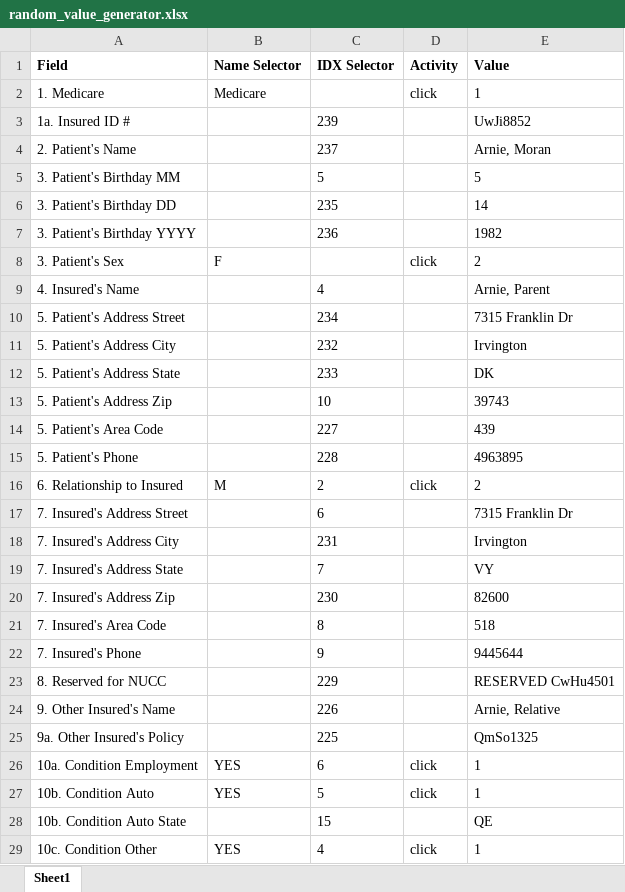
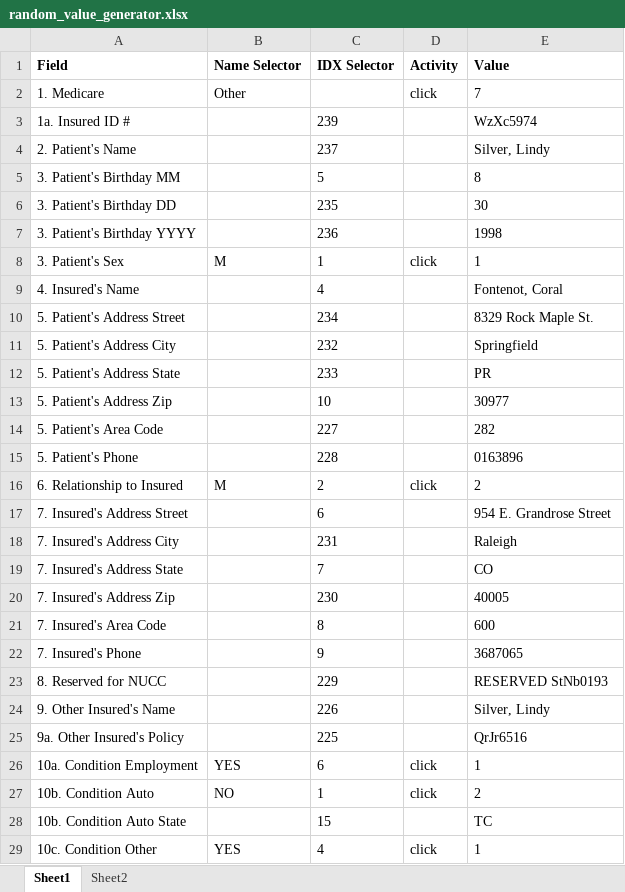
Before and after one commit to senthil-uipath/RandomFill_CMS1500, an Excel workbook: random_value_generator.xlsx, sheet Sheet1, drawn as a sheet; only a part is shown; values as stored, in another font and other column widths than the file's, no borders; the diff covers the shown part only; the diff names each change by its address in the sheet, - before the commit and + after, or states it on an @@ line.

Commit message:
adding random name and address lists to excel file for more randomized forms

```diff
--- a/random_value_generator.xlsx (sheet Sheet1)
+++ b/random_value_generator.xlsx (sheet Sheet1)
+sheet tab: Sheet2
-B2 (Name Selector): Medicare
+B2 (Name Selector): Other
-E2 (Value): 1
+E2 (Value): 7
-E3 (Value): UwJi8852
+E3 (Value): WzXc5974
-E4 (Value): Arnie, Moran
+E4 (Value): Silver, Lindy
-E5 (Value): 5
+E5 (Value): 8
-E6 (Value): 14
+E6 (Value): 30
-E7 (Value): 1982
+E7 (Value): 1998
-B8 (Name Selector): F
+B8 (Name Selector): M
-C8 (IDX Selector): (empty)
+C8 (IDX Selector): 1
-E8 (Value): 2
+E8 (Value): 1
-E9 (Value): Arnie, Parent
+E9 (Value): Fontenot, Coral
-E10 (Value): 7315 Franklin Dr
+E10 (Value): 8329 Rock Maple St.
-E11 (Value): Irvington
+E11 (Value): Springfield
-E12 (Value): DK
+E12 (Value): PR
-E13 (Value): 39743
+E13 (Value): 30977
-E14 (Value): 439
+E14 (Value): 282
-E15 (Value): 4963895
+E15 (Value): 0163896
-E17 (Value): 7315 Franklin Dr
+E17 (Value): 954 E. Grandrose Street
-E18 (Value): Irvington
+E18 (Value): Raleigh
-E19 (Value): VY
+E19 (Value): CO
-E20 (Value): 82600
+E20 (Value): 40005
-E21 (Value): 518
+E21 (Value): 600
-E22 (Value): 9445644
+E22 (Value): 3687065
-E23 (Value): RESERVED CwHu4501
+E23 (Value): RESERVED StNb0193
-E24 (Value): Arnie, Relative
+E24 (Value): Silver, Lindy
-E25 (Value): QmSo1325
+E25 (Value): QrJr6516
-B27 (Name Selector): YES
+B27 (Name Selector): NO
-C27 (IDX Selector): 5
+C27 (IDX Selector): 1
-E27 (Value): 1
+E27 (Value): 2
-E28 (Value): QE
+E28 (Value): TC
```
Also changed, not shown: 55 edited cells elsewhere in this sheet.
